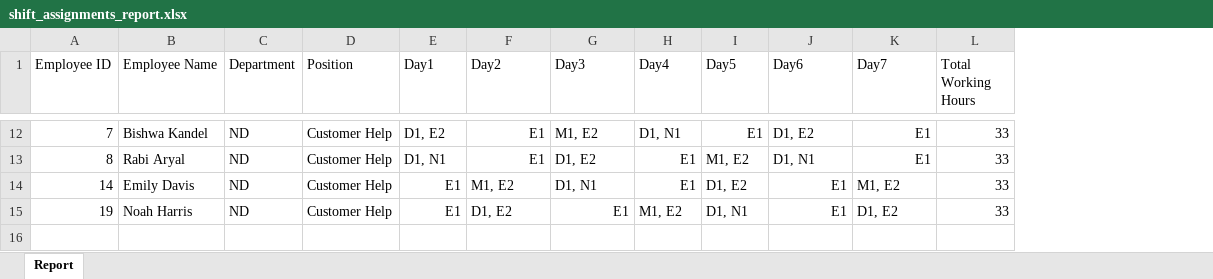
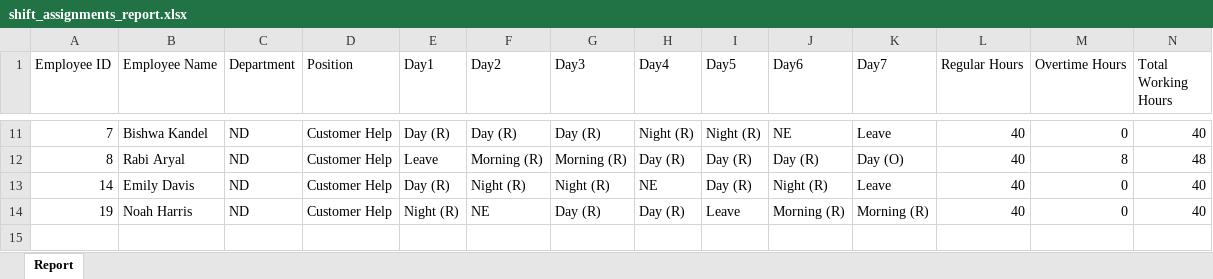
Before and after one commit to BishwaKandel/SAS, an Excel workbook: solve/algorithm/shift_assignments_report.xlsx, sheet Report, drawn as a sheet; only a part is shown, gaps mark what is left out; values as stored, in another font and other column widths than the file's, no cell formats; conditional formats not drawn; addresses are those after the commit; the diff covers the shown part only; the diff names each change by its address in the sheet, - before the commit and + after, or states it on an @@ line.

```diff
--- a/solve/algorithm/shift_assignments_report.xlsx (sheet Report)
+++ b/solve/algorithm/shift_assignments_report.xlsx (sheet Report)
+column L (Regular Hours), rows 11-14: all 40
+column M (Overtime Hours), rows 11-14: 0 | 8 | 0 | 0
-E11 (Day1): D1, E2
+E11 (Day1): Day (R)
-F11 (Day2): E1
+F11 (Day2): Day (R)
-G11 (Day3): M1, E2
+G11 (Day3): Day (R)
-H11 (Day4): D1, N1
+H11 (Day4): Night (R)
-I11 (Day5): E1
+I11 (Day5): Night (R)
-J11 (Day6): D1, E2
+J11 (Day6): NE
-K11 (Day7): E1
+K11 (Day7): Leave
-N11 (Total Working Hours): 33
+N11 (Total Working Hours): 40
-E12 (Day1): D1, N1
+E12 (Day1): Leave
-F12 (Day2): E1
+F12 (Day2): Morning (R)
-G12 (Day3): D1, E2
+G12 (Day3): Morning (R)
-H12 (Day4): E1
+H12 (Day4): Day (R)
-I12 (Day5): M1, E2
+I12 (Day5): Day (R)
-J12 (Day6): D1, N1
+J12 (Day6): Day (R)
-K12 (Day7): E1
+K12 (Day7): Day (O)
-N12 (Total Working Hours): 33
+N12 (Total Working Hours): 48
-E13 (Day1): E1
+E13 (Day1): Day (R)
-F13 (Day2): M1, E2
+F13 (Day2): Night (R)
-G13 (Day3): D1, N1
+G13 (Day3): Night (R)
-H13 (Day4): E1
+H13 (Day4): NE
-I13 (Day5): D1, E2
+I13 (Day5): Day (R)
-J13 (Day6): E1
+J13 (Day6): Night (R)
-K13 (Day7): M1, E2
+K13 (Day7): Leave
-N13:N14 (Total Working Hours): 33
+N13:N14 (Total Working Hours): 40
-E14 (Day1): E1
+E14 (Day1): Night (R)
-F14 (Day2): D1, E2
+F14 (Day2): NE
-G14 (Day3): E1
+G14 (Day3): Day (R)
-H14 (Day4): M1, E2
+H14 (Day4): Day (R)
-I14 (Day5): D1, N1
+I14 (Day5): Leave
-J14 (Day6): E1
+J14 (Day6): Morning (R)
-K14 (Day7): D1, E2
+K14 (Day7): Morning (R)
```
Also changed, not shown: 1 removed row and 110 edited cells elsewhere in this sheet, cell formats, 1 other file.
